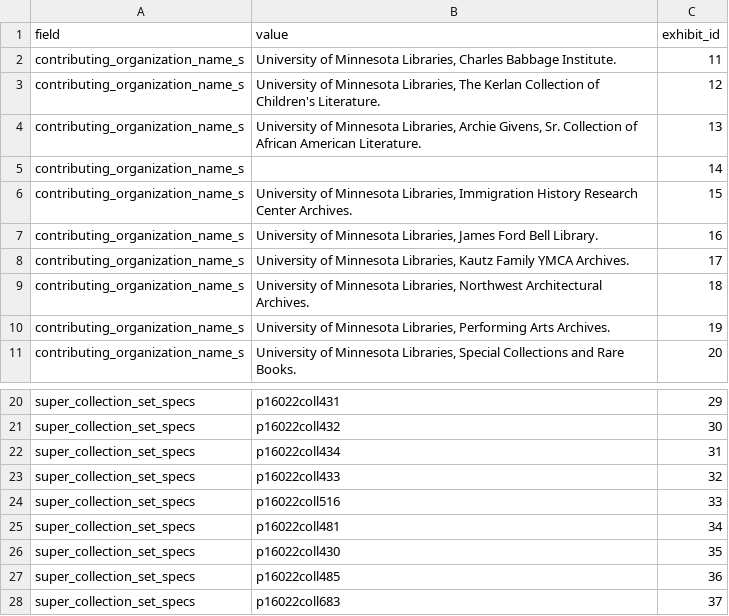
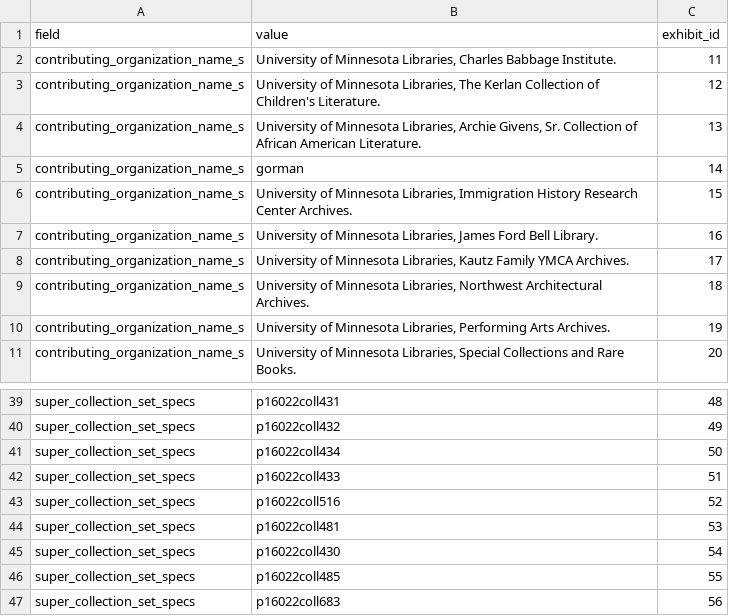
Before and after one commit to UMNLibraries/cdm-blacklightify, a CSV file: db/seeds/seed_spotlight_filters.csv, drawn as a sheet; only a part is shown, gaps mark what is left out; addresses are those after the commit; the diff covers the shown part only; the diff names each change by its address in the sheet, - before the commit and + after, or states it on an @@ line.

Commit message:
Update Spotlight seed data, Update browse category link, Add exhibit home page placeholder text

```diff
--- a/db/seeds/seed_spotlight_filters.csv
+++ b/db/seeds/seed_spotlight_filters.csv
-B5 (value): (empty)
+B5 (value): gorman
-C39 (exhibit_id): 29
+C39 (exhibit_id): 48
-C40 (exhibit_id): 30
+C40 (exhibit_id): 49
-C41 (exhibit_id): 31
+C41 (exhibit_id): 50
-C42 (exhibit_id): 32
+C42 (exhibit_id): 51
-C43 (exhibit_id): 33
+C43 (exhibit_id): 52
-C44 (exhibit_id): 34
+C44 (exhibit_id): 53
-C45 (exhibit_id): 35
+C45 (exhibit_id): 54
-C46 (exhibit_id): 36
+C46 (exhibit_id): 55
-C47 (exhibit_id): 37
+C47 (exhibit_id): 56
```
Also changed, not shown: 19 added rows elsewhere in this file, db/seeds/seed_spotlight_blacklight_configurations.csv, db/seeds/seed_spotlight_exhibits.csv, 23 other files.
